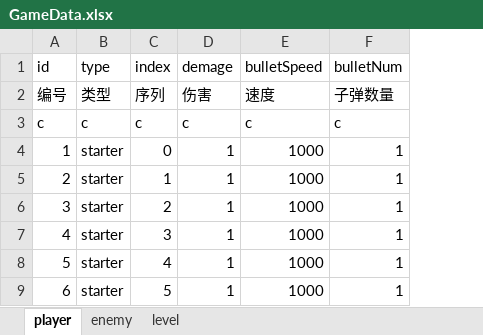
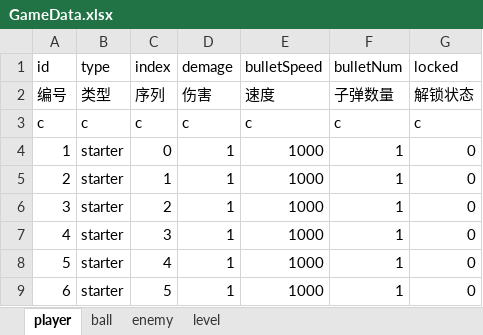
Before and after one commit to miggame/fireup, an Excel workbook: excelCfg/GameData.xlsx, sheet player, drawn as a sheet; only a part is shown; values as stored, in another font and other column widths than the file's, no borders; the diff names each change by its address in the sheet, - before the commit and + after, or states it on an @@ line.

```diff
--- a/excelCfg/GameData.xlsx (sheet player)
+++ b/excelCfg/GameData.xlsx (sheet player)
+sheet tab: ball
+column G (locked), rows 2-9: 解锁状态 | c | 0 | 0 | 0 | 0 | 0 | 0
```
Also changed, not shown: 12 other files.
